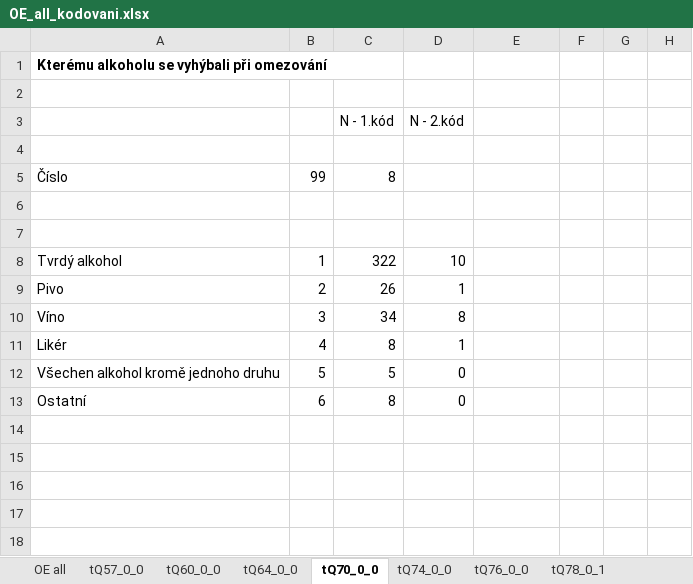
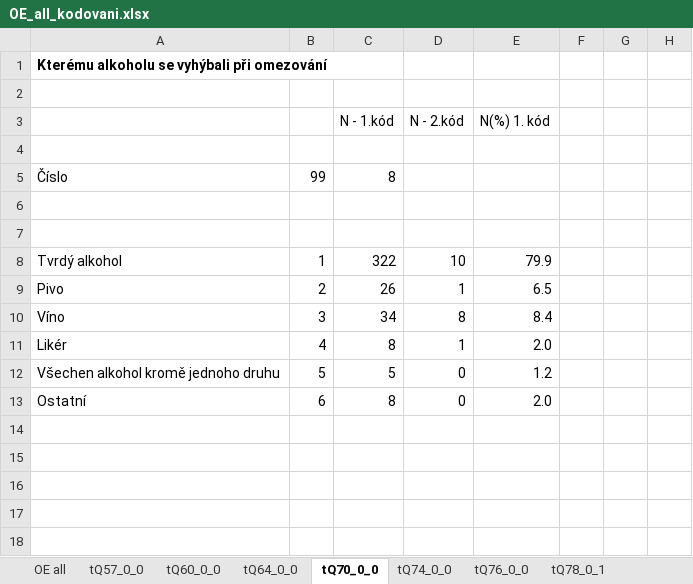
Before and after one commit to eliskavot/Nepiti, an Excel workbook: kodovani/OE_all_kodovani.xlsx, sheet tQ70_0_0, drawn as a sheet; only a part is shown; values as stored, in another font and other column widths than the file's, no borders; the diff names each change by its address in the sheet, - before the commit and + after, or states it on an @@ line.

```diff
--- a/kodovani/OE_all_kodovani.xlsx (sheet tQ70_0_0)
+++ b/kodovani/OE_all_kodovani.xlsx (sheet tQ70_0_0)
-E3: (empty)
+E3: N(%) 1. kód
-E8 (N(%) 1. kód): (empty)
+E8 (N(%) 1. kód): 79.9
-E9 (N(%) 1. kód): (empty)
+E9 (N(%) 1. kód): 6.5
-E10 (N(%) 1. kód): (empty)
+E10 (N(%) 1. kód): 8.4
-E11 (N(%) 1. kód): (empty)
+E11 (N(%) 1. kód): 2.0
-E12 (N(%) 1. kód): (empty)
+E12 (N(%) 1. kód): 1.2
-E13 (N(%) 1. kód): (empty)
+E13 (N(%) 1. kód): 2.0
```
Also changed, not shown: sheet tQ74_0_0, kodovani/Q74_kod.xlsx, 2 other files.
